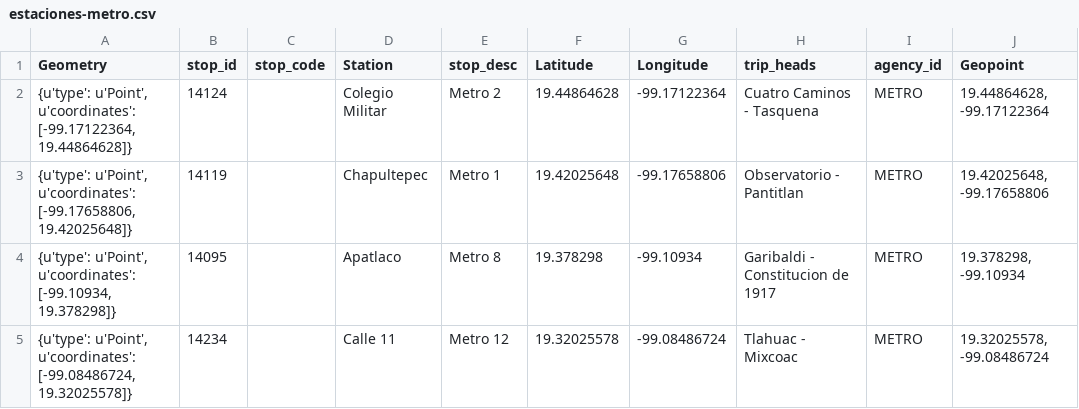
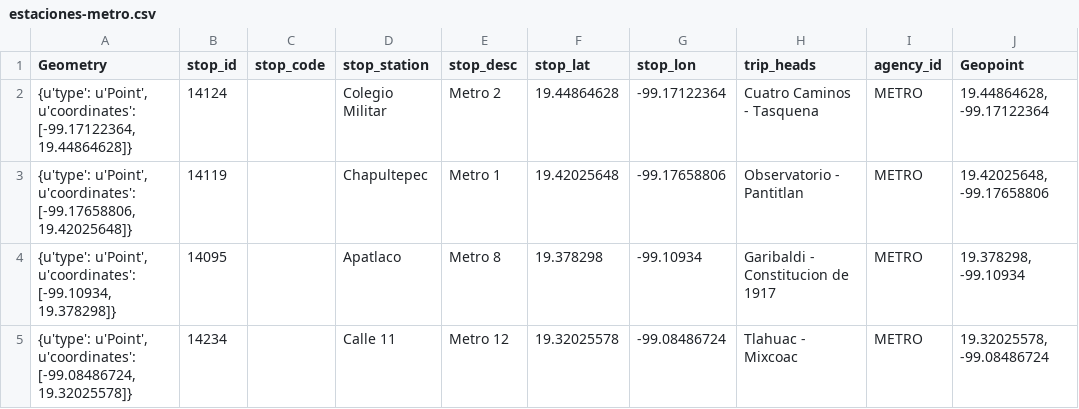
Before and after one commit to btellobravo/javadabadoo, a CSV file: Resources/estaciones-metro.csv, drawn as a sheet; only a part is shown.

Commit message:
updating metro stations file

```diff
--- a/Resources/estaciones-metro.csv
+++ b/Resources/estaciones-metro.csv
@@ -1,2 +1,2 @@
-Geometry,stop_id,stop_code,Station,stop_desc,Latitude,Longitude,trip_heads,agency_id,Geopoint
+Geometry,stop_id,stop_code,stop_station,stop_desc,stop_lat,stop_lon,trip_heads,agency_id,Geopoint
 "{u'type': u'Point', u'coordinates': [-99.17122364, 19.44864628]}",14124,,Colegio Militar,Metro 2,19.44864628,-99.17122364,Cuatro Caminos - Tasquena,METRO,"19.44864628, -99.17122364"
```
Also changed, not shown: 1 other file.
